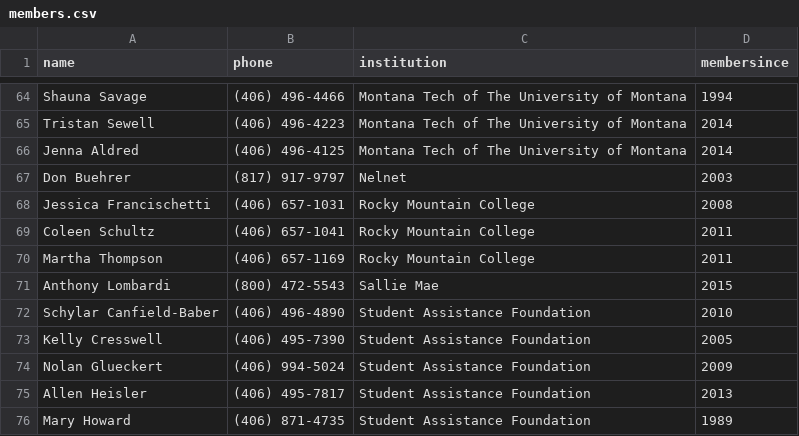
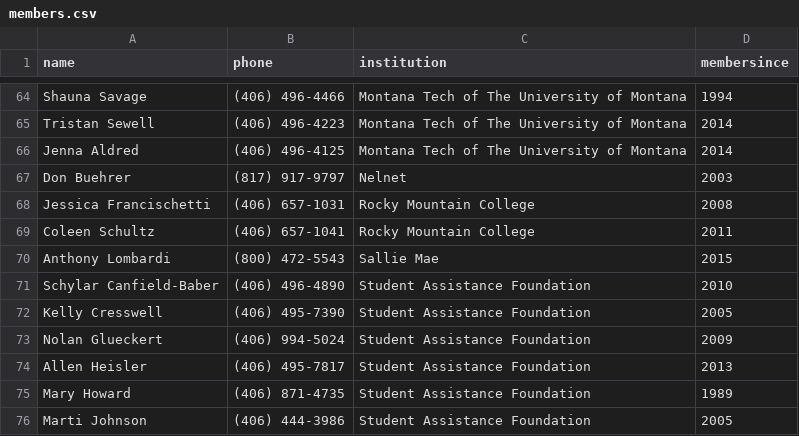
Before and after one commit to mhellwinkel/www.masfaaonline.org, a CSV file: _data/members.csv, drawn as a sheet; only a part is shown, gaps mark what is left out; the shorter side is filled out with more unchanged rows.

Commit message:
Remove per email from Tina

```diff
--- a/_data/members.csv
+++ b/_data/members.csv
@@ -69,3 +69,2 @@ Jessica Francischetti,(406) 657-1031,Rocky Mountain College,2008
 Coleen Schultz,(406) 657-1041,Rocky Mountain College,2011
-Martha Thompson,(406) 657-1169,Rocky Mountain College,2011
 Anthony Lombardi,(800) 472-5543,Sallie Mae,2015
```
